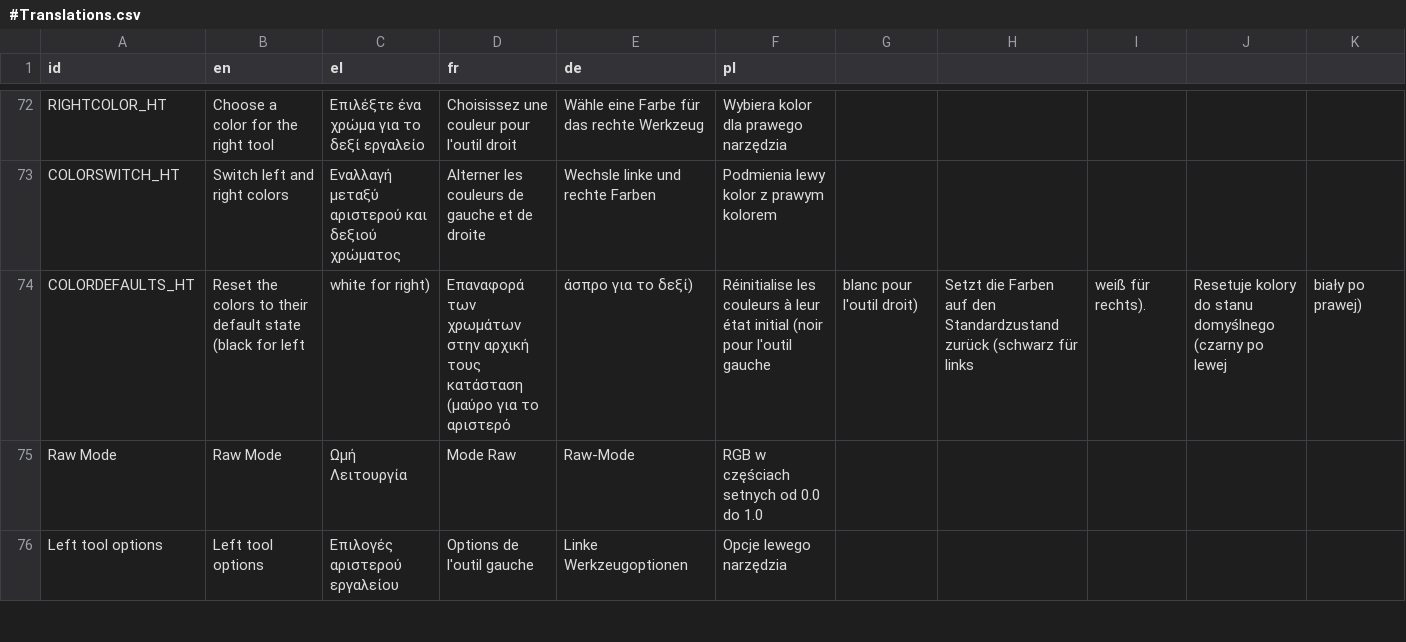
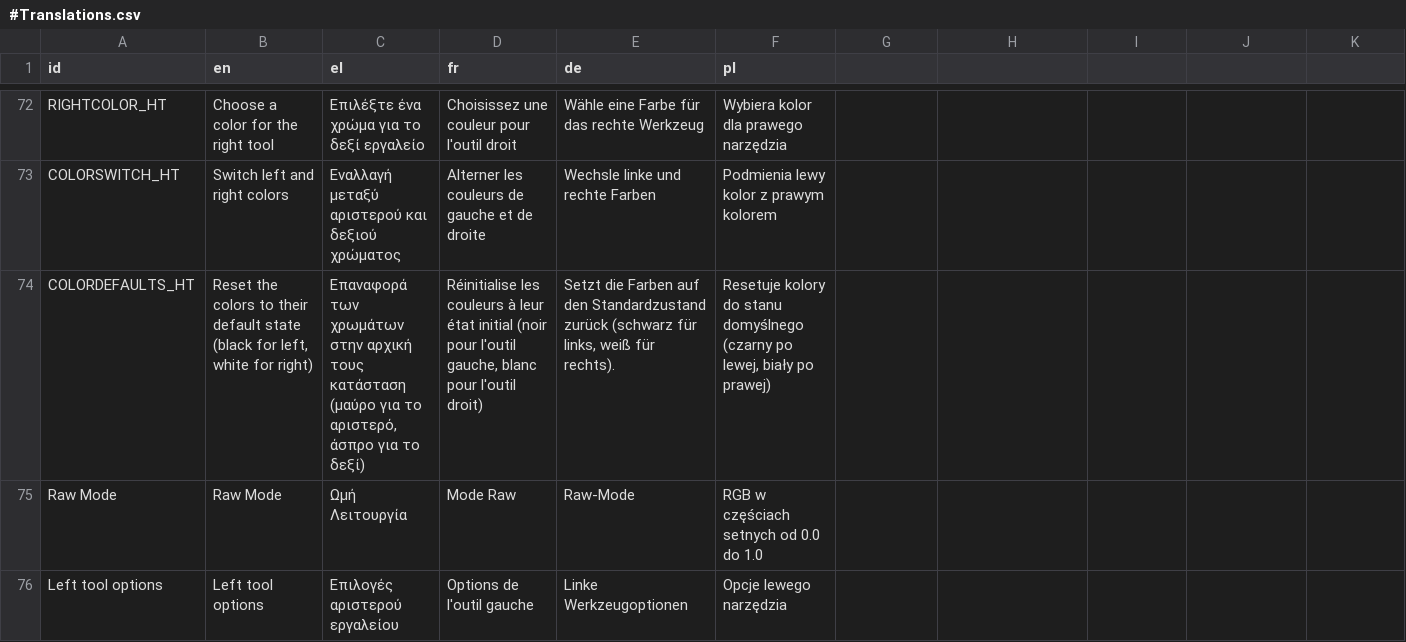
Before and after one commit to Orama-Interactive/Pixelorama, a CSV file: Translations/#Translations.csv, drawn as a sheet; only a part is shown, gaps mark what is left out; the diff covers the shown part only.

Commit message:
Fixing columns

```diff
--- a/Translations/#Translations.csv
+++ b/Translations/#Translations.csv
@@ -73,3 +73,3 @@ RIGHTCOLOR_HT,Choose a color for the right tool,Επιλέξτε ένα χρώμ
 COLORSWITCH_HT,Switch left and right colors,Εναλλαγή μεταξύ αριστερού και δεξιού χρώματος,Alterner les couleurs de gauche et de droite,Wechsle linke und rechte Farben,Podmienia lewy kolor z prawym kolorem
-COLORDEFAULTS_HT,Reset the colors to their default state (black for left, white for right),Επαναφορά των χρωμάτων στην αρχική τους κατάσταση (μαύρο για το αριστερό, άσπρο για το δεξί),Réinitialise les couleurs à leur état initial (noir pour l'outil gauche, blanc pour l'outil droit),Setzt die Farben auf den Standardzustand zurück (schwarz für links, weiß für rechts).,Resetuje kolory do stanu domyślnego (czarny po lewej, biały po prawej)
+COLORDEFAULTS_HT,"Reset the colors to their default state (black for left, white for right)","Επαναφορά των χρωμάτων στην αρχική τους κατάσταση (μαύρο για το αριστερό, άσπρο για το δεξί)","Réinitialise les couleurs à leur état initial (noir pour l'outil gauche, blanc pour l'outil droit)","Setzt die Farben auf den Standardzustand zurück (schwarz für links, weiß für rechts).","Resetuje kolory do stanu domyślnego (czarny po lewej, biały po prawej)"
 Raw Mode,Raw Mode,Ωμή Λειτουργία,Mode Raw,Raw-Mode,RGB w częściach setnych od 0.0 do 1.0
```
Also changed, not shown: 25 edited cells elsewhere in this file.
